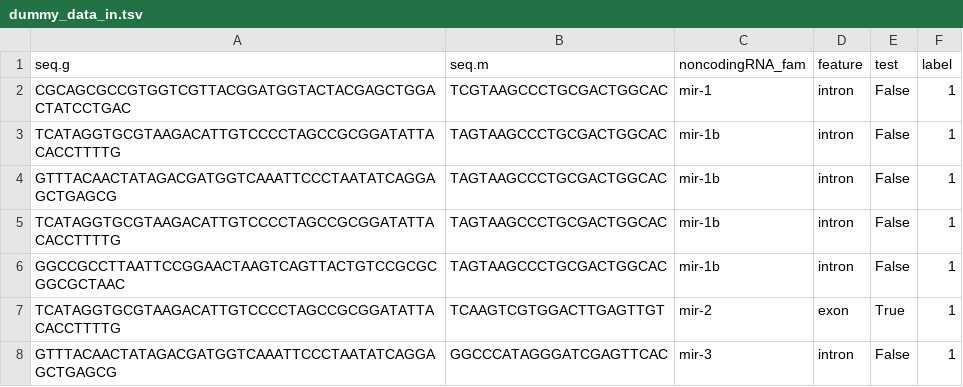
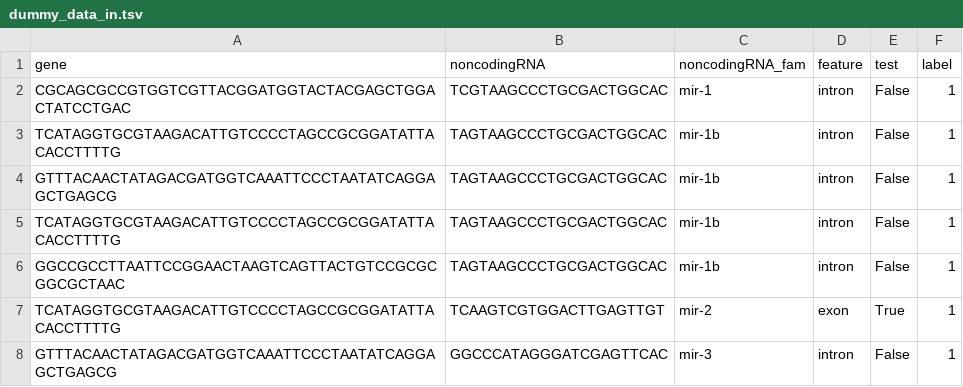
Before and after one commit to BioGeMT/miRBench_paper, a TSV file: code/make_neg_sets/sample_data/dummy_data_in.tsv, drawn as a sheet; only a part is shown.

```diff
--- a/code/make_neg_sets/sample_data/dummy_data_in.tsv
+++ b/code/make_neg_sets/sample_data/dummy_data_in.tsv
@@ -1,2 +1,2 @@
-seq.g	seq.m	noncodingRNA_fam	feature	test	label
+gene	noncodingRNA	noncodingRNA_fam	feature	test	label
 CGCAGCGCCGTGGTCGTTACGGATGGTACTACGAGCTGGACTATCCTGAC	TCGTAAGCCCTGCGACTGGCAC	mir-1	intron	False	1
```
Also changed, not shown: code/make_neg_sets/sample_data/dummy_data_out.tsv, 2 other files.
